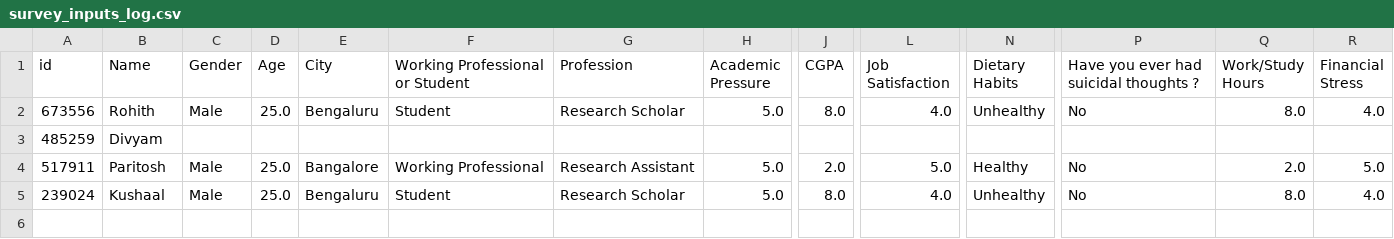
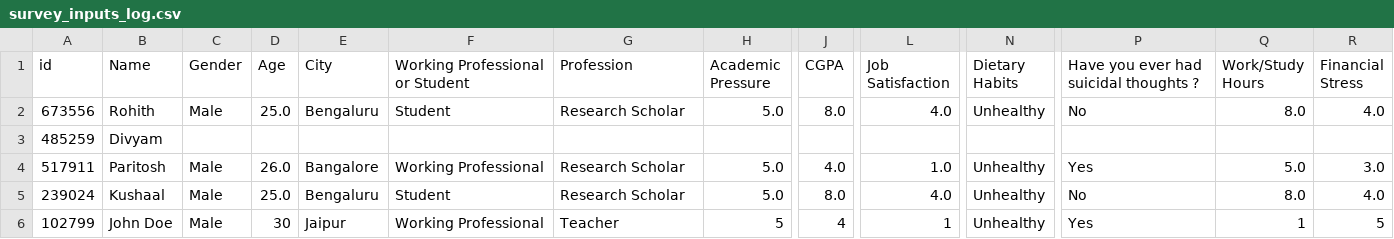
Before and after one commit to rohithvaidya/MindLens, a CSV file: data/01_raw/survey_inputs_log.csv, drawn as a sheet; only a part is shown, gaps mark what is left out; rows hold the shown columns only; the diff names each change by its address in the sheet, - before the commit and + after, or states it on an @@ line.

```diff
--- a/data/01_raw/survey_inputs_log.csv
+++ b/data/01_raw/survey_inputs_log.csv
-D4 (Age): 25.0
+D4 (Age): 26.0
-G4 (Profession): Research Assistant
+G4 (Profession): Research Scholar
-J4 (CGPA): 2.0
+J4 (CGPA): 4.0
-L4 (Job Satisfaction): 5.0
+L4 (Job Satisfaction): 1.0
-N4 (Dietary Habits): Healthy
+N4 (Dietary Habits): Unhealthy
-P4: No
+P4: Yes
-Q4 (Work/Study Hours): 2.0
+Q4 (Work/Study Hours): 5.0
-R4 (Financial Stress): 5.0
+R4 (Financial Stress): 3.0
+row 6: 102799 | John Doe | Male | 30 | Jaipur | Working Professional | Teacher | 5 | 4 | 1 | Unhealthy | Yes | 1 | 5
```
Also changed, not shown: 12 other files.
